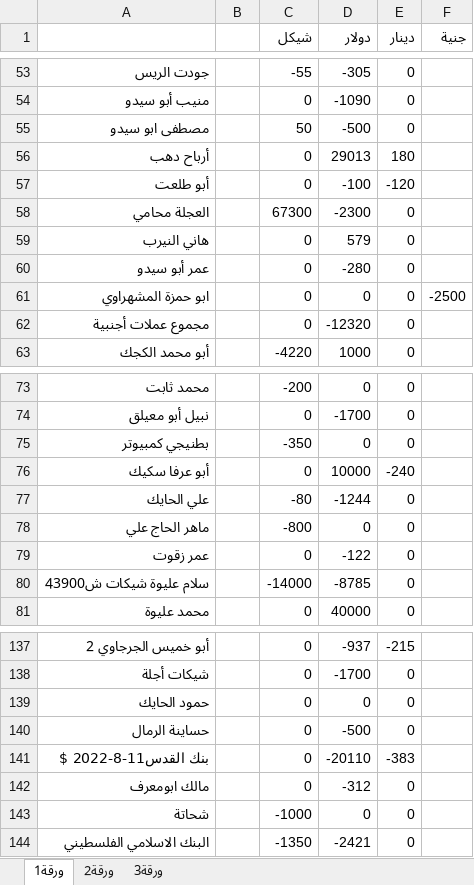
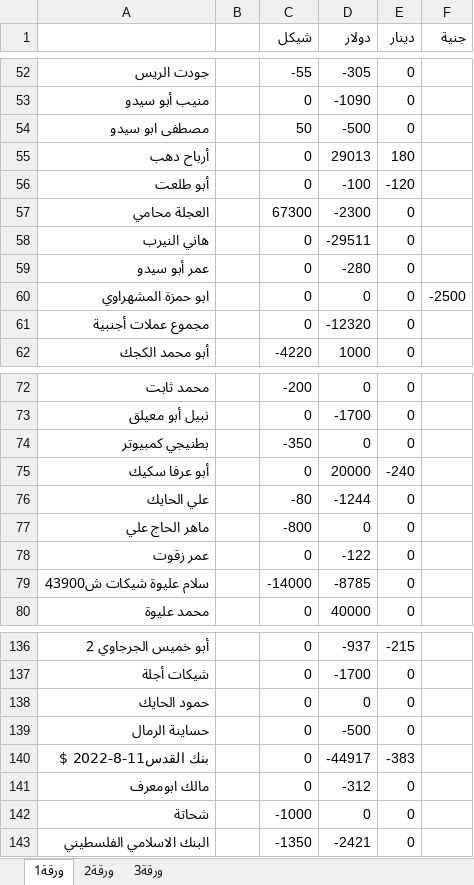
Before and after one commit to palexchange/backend, an Excel workbook: excel/k_parties.xlsx, sheet ورقة1, drawn as a sheet; only a part is shown, gaps mark what is left out; values as stored, in another font and other column widths than the file's, no borders; addresses are those after the commit; the diff covers the shown part only; the diff names each change by its address in the sheet, - before the commit and + after, or states it on an @@ line.

```diff
--- a/excel/k_parties.xlsx (sheet ورقة1)
+++ b/excel/k_parties.xlsx (sheet ورقة1)
-D58 (دولار): 579
+D58 (دولار): -29511
-D75 (دولار): 10000
+D75 (دولار): 20000
-D140 (دولار): -20110
+D140 (دولار): -44917
```
Also changed, not shown: 2 added rows, 3 removed rows and 4 edited cells elsewhere in this sheet, excel/ah_parties.xlsx, excel/boxes.xlsx, 11 other files.
